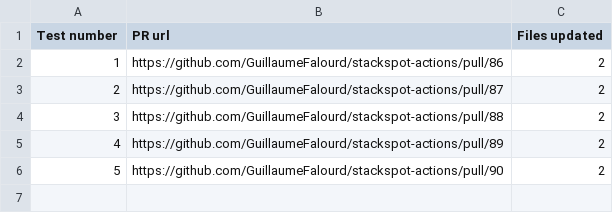
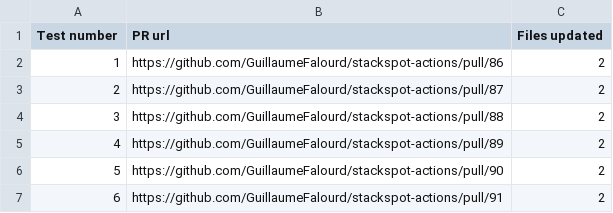
Before and after one commit to GuillaumeFalourd/stackspot-actions, a CSV file: reports/2024-12-04-13-37-result.csv, drawn as a sheet.

```diff
--- a/reports/2024-12-04-13-37-result.csv
+++ b/reports/2024-12-04-13-37-result.csv
@@ -6 +6,2 @@ Test number,PR url,Files updated
 5,https://github.com/GuillaumeFalourd/stackspot-actions/pull/90,2
+6,https://github.com/GuillaumeFalourd/stackspot-actions/pull/91,2
```
